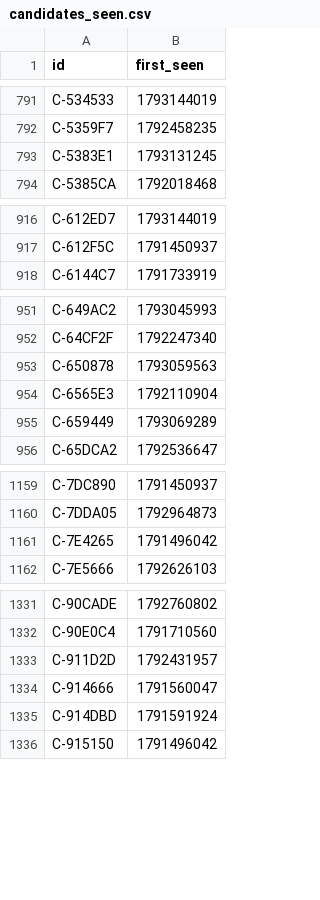
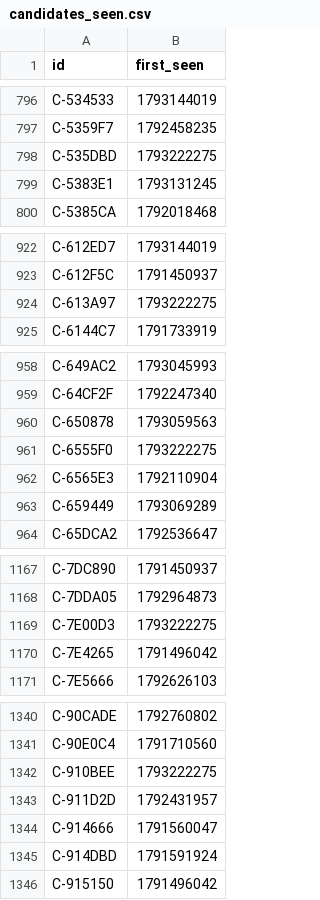
Before and after one commit to ashil13/early-hunter, a CSV file: data/candidates_seen.csv, drawn as a sheet; only a part is shown, gaps mark what is left out; the diff covers the shown part only.

```diff
--- a/data/candidates_seen.csv
+++ b/data/candidates_seen.csv
@@ -792,2 +797,3 @@ C-534533,1793144019
 C-5359F7,1792458235
+C-535DBD,1793222275
 C-5383E1,1793131245
@@ -917,2 +923,3 @@ C-612ED7,1793144019
 C-612F5C,1791450937
+C-613A97,1793222275
 C-6144C7,1791733919
@@ -953,2 +960,3 @@ C-64CF2F,1792247340
 C-650878,1793059563
+C-6555F0,1793222275
 C-6565E3,1792110904
@@ -1160,2 +1168,3 @@ C-7DC890,1791450937
 C-7DDA05,1792964873
+C-7E00D3,1793222275
 C-7E4265,1791496042
@@ -1332,2 +1341,3 @@ C-90CADE,1792760802
 C-90E0C4,1791710560
+C-910BEE,1793222275
 C-911D2D,1792431957
```
Also changed, not shown: 10 added rows elsewhere in this file, data/wallets.csv, 3 other files.
